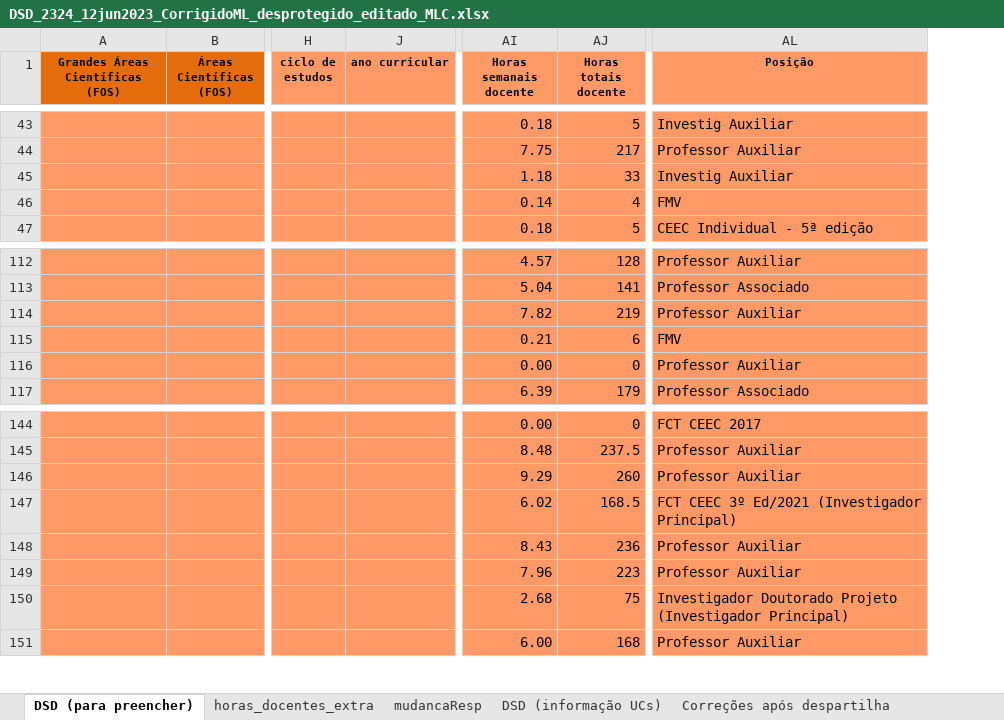
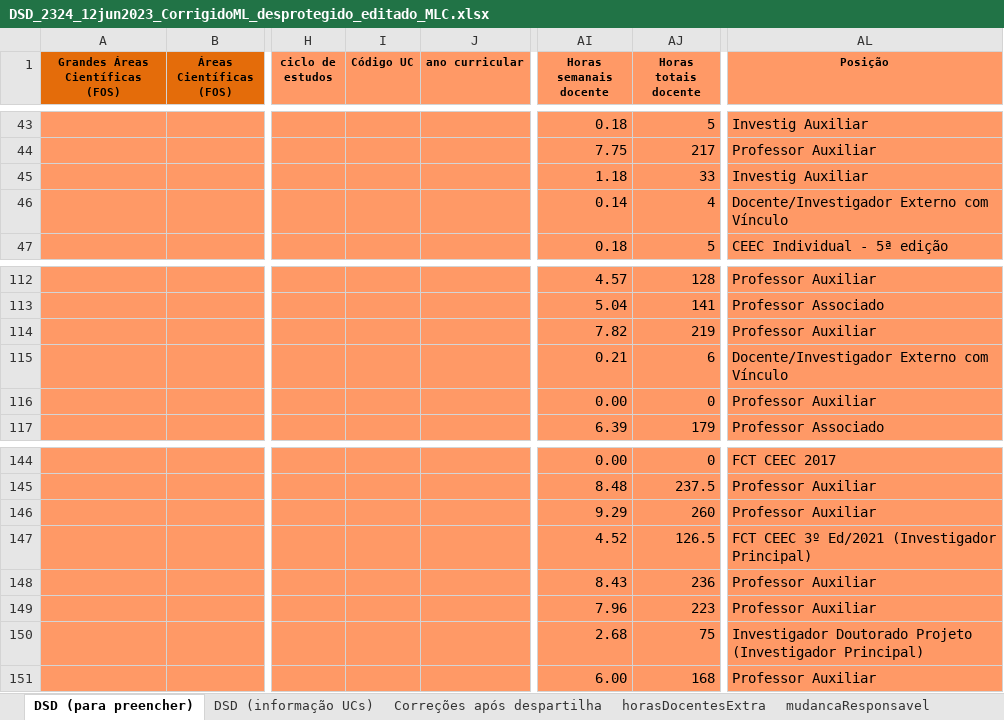
Before and after one commit to manuelcampagnolo/cg-isa-dsd-2025-2026, an Excel workbook: DSD_2324_12jun2023_CorrigidoML_desprotegido_editado_MLC.xlsx, sheet DSD (para preencher), drawn as a sheet; only a part is shown, gaps mark what is left out; values as stored, in another font and other column widths than the file's, no borders; the diff covers the shown part only; the diff names each change by its address in the sheet, - before the commit and + after, or states it on an @@ line.

```diff
--- a/DSD_2324_12jun2023_CorrigidoML_desprotegido_editado_MLC.xlsx (sheet DSD (para preencher))
+++ b/DSD_2324_12jun2023_CorrigidoML_desprotegido_editado_MLC.xlsx (sheet DSD (para preencher))
-sheet tab: horas_docentes_extra
+sheet tab: horasDocentesExtra
-sheet tab: mudancaResp
+sheet tab: mudancaResponsavel
@@ sheet tab order changed: DSD (para preencher) | DSD (informação UCs) | Correções após despartilha | horasDocentesExtra | mudancaResponsavel @@
@@ column I (Código UC) unhidden, empty @@
-AL46 (Posição): FMV
+AL46 (Posição): Docente/Investigador Externo com Vínculo
-AL115 (Posição): FMV
+AL115 (Posição): Docente/Investigador Externo com Vínculo
-AI147 (Horas semanais docente): 6.02
+AI147 (Horas semanais docente): 4.52
-AJ147 (Horas totais docente): 168.5
+AJ147 (Horas totais docente): 126.5
```
Also changed, not shown: 11 added rows, 11 removed rows, 53 edited cells and cell formats elsewhere in this sheet, sheet horasDocentesExtra, sheet mudancaResponsavel, sheet DSD (informação UCs), formulas that keep their value, 3 other files.
